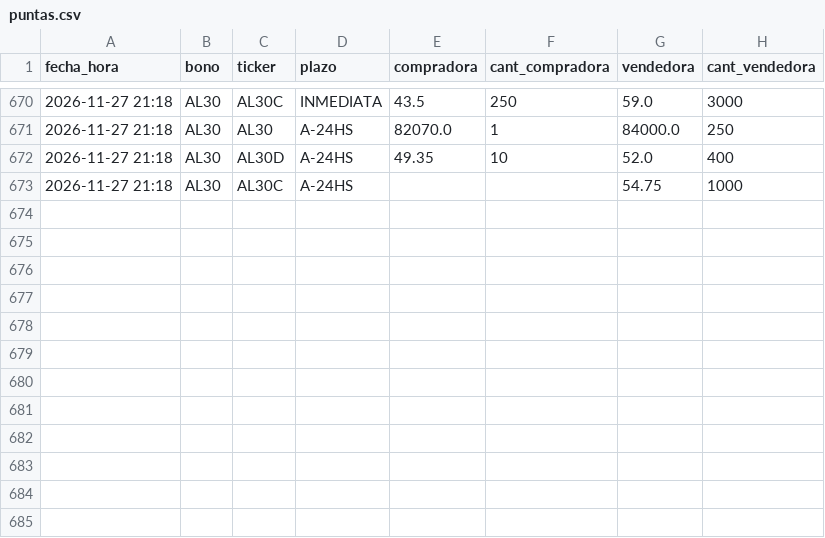
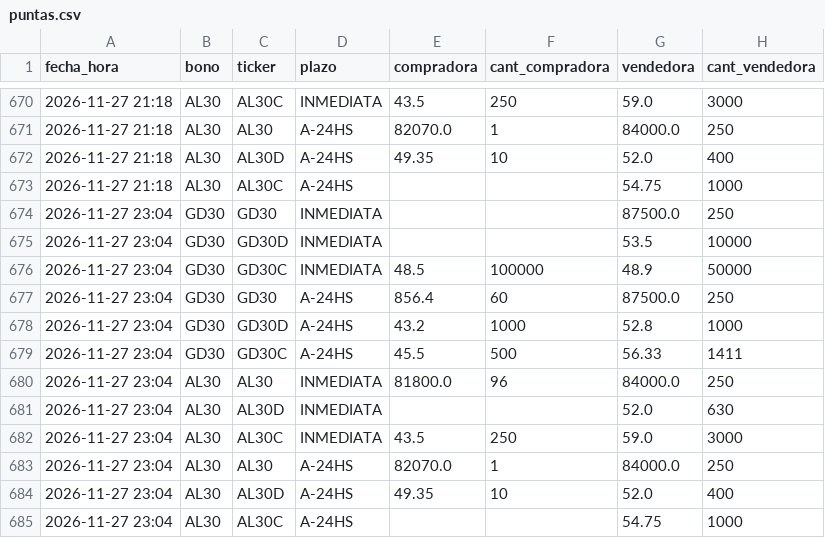
Before and after one commit to Dcostanzo30/ppi-lector, a CSV file: estudios/mep/puntas.csv, drawn as a sheet; only a part is shown, gaps mark what is left out.

Commit message:
MEP con puntas 2026-11-27-2305

```diff
--- a/estudios/mep/puntas.csv
+++ b/estudios/mep/puntas.csv
@@ -673 +673,13 @@ fecha_hora,bono,ticker,plazo,compradora,cant_compradora,vendedora,cant_vendedora
 2026-11-27 21:18,AL30,AL30C,A-24HS,,,54.75,1000
+2026-11-27 23:04,GD30,GD30,INMEDIATA,,,87500.0,250
+2026-11-27 23:04,GD30,GD30D,INMEDIATA,,,53.5,10000
+2026-11-27 23:04,GD30,GD30C,INMEDIATA,48.5,100000,48.9,50000
+2026-11-27 23:04,GD30,GD30,A-24HS,856.4,60,87500.0,250
+2026-11-27 23:04,GD30,GD30D,A-24HS,43.2,1000,52.8,1000
+2026-11-27 23:04,GD30,GD30C,A-24HS,45.5,500,56.33,1411
+2026-11-27 23:04,AL30,AL30,INMEDIATA,81800.0,96,84000.0,250
+2026-11-27 23:04,AL30,AL30D,INMEDIATA,,,52.0,630
+2026-11-27 23:04,AL30,AL30C,INMEDIATA,43.5,250,59.0,3000
+2026-11-27 23:04,AL30,AL30,A-24HS,82070.0,1,84000.0,250
+2026-11-27 23:04,AL30,AL30D,A-24HS,49.35,10,52.0,400
+2026-11-27 23:04,AL30,AL30C,A-24HS,,,54.75,1000
```
Also changed, not shown: estudios/mep/mep.csv, 1 other file.
